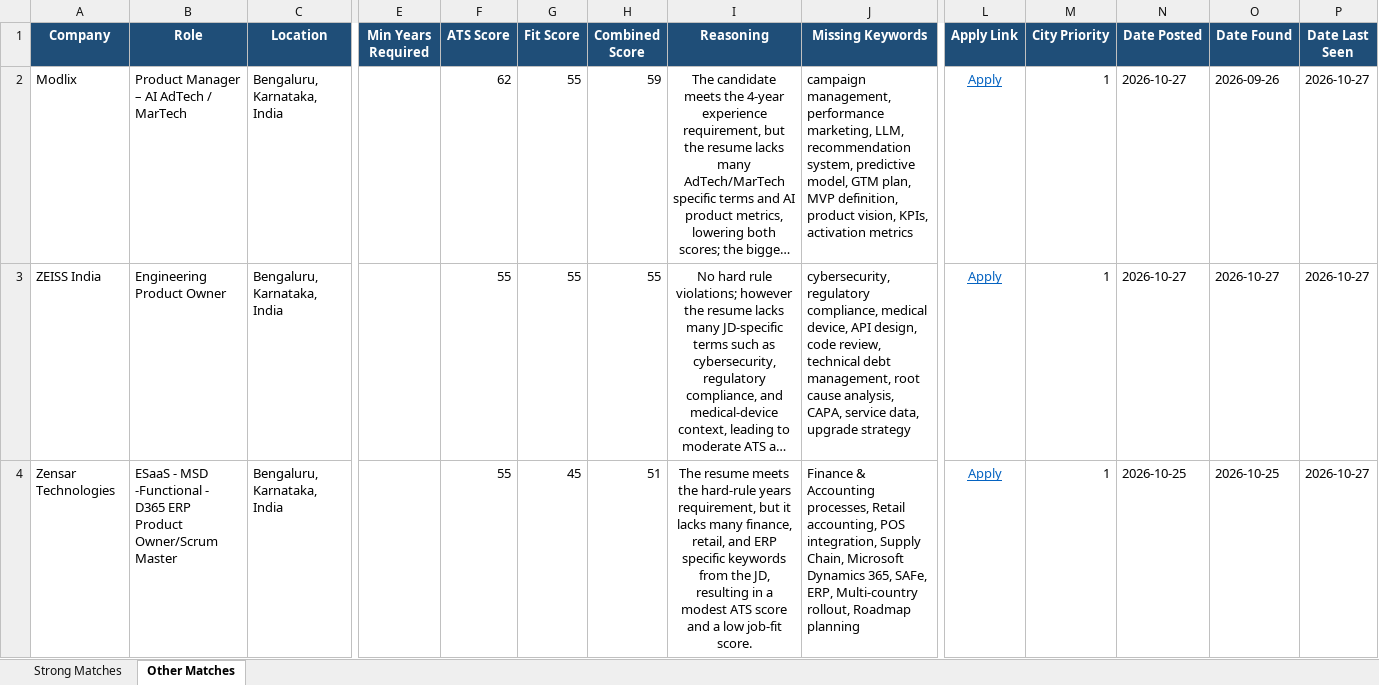
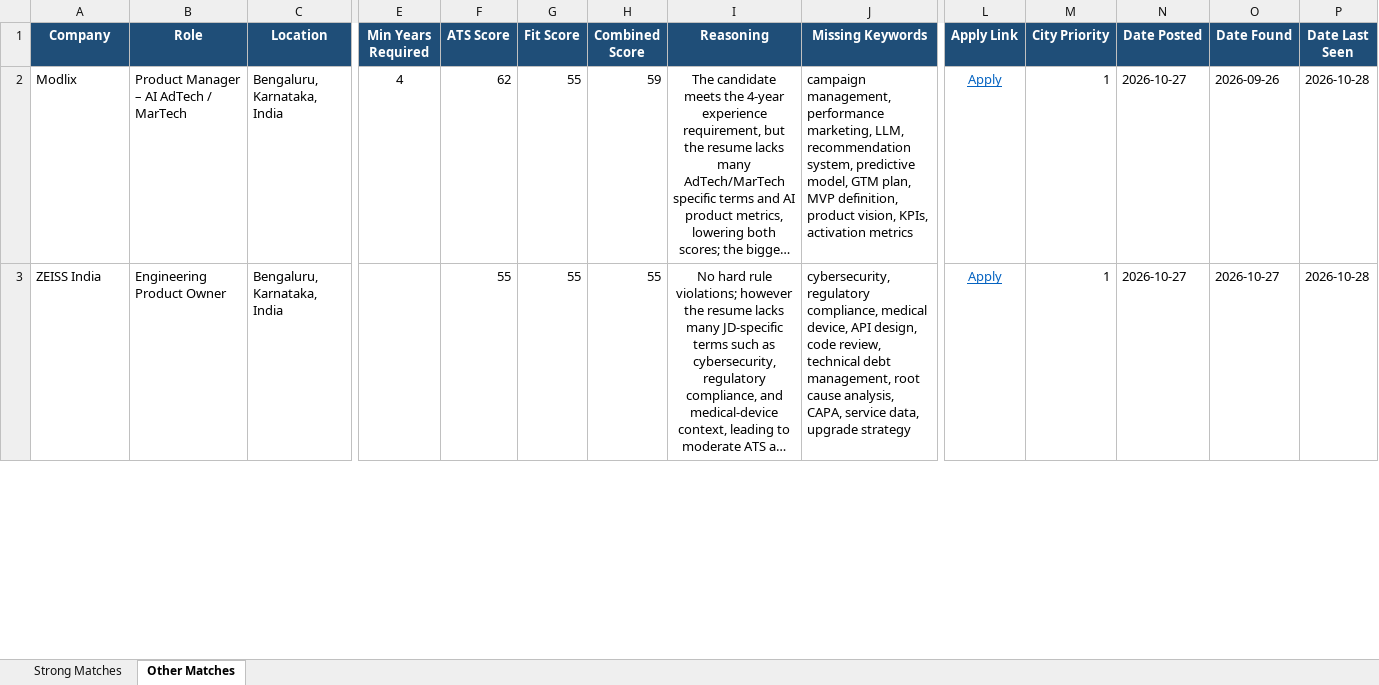
Before and after one commit to anirbanp19/Job-Tracker, an Excel workbook: output/jobs_master.xlsx, sheet Other Matches, drawn as a sheet; only a part is shown, gaps mark what is left out; long unchanged cells end in …; values as stored, in another font and other column widths than the file's, no borders; removed rows and columns are numbered as before the commit, all else as after; rows hold the shown columns only; the diff covers the shown part only; the diff names each change by its address in the sheet, - before the commit and + after, or states it on an @@ line.

```diff
--- a/output/jobs_master.xlsx (sheet Other Matches)
+++ b/output/jobs_master.xlsx (sheet Other Matches)
-E2 (Min Years Required): (empty)
+E2 (Min Years Required): 4
-P2:P3 (Date Last Seen): 2026-10-27
+P2:P3 (Date Last Seen): 2026-10-28
-row 4: Zensar Technologies | ESaaS - MSD -Functional - D365 ERP Product Owner/Scrum Master | Bengaluru, Karnataka, India |  | 55 | 45 | 51 | The resume meets the hard‑rule years requirement, but it lacks many finance, retail, and ERP specific keywords from the JD, resulting in a modest ATS score and a low job‑fit score. | Finance & Accounting processes, Retail accounting, POS integration, Supply Chain, Microsoft Dynamics 365, SAFe, ERP, Multi‑country rollout, Roadmap planning | Apply | 1 | 2026-10-25 | 2026-10-25 | 2026-10-27
```
Also changed, not shown: 3 added rows, 1 removed row and 3 edited cells elsewhere in this sheet, sheet Strong Matches, 1 other file.
